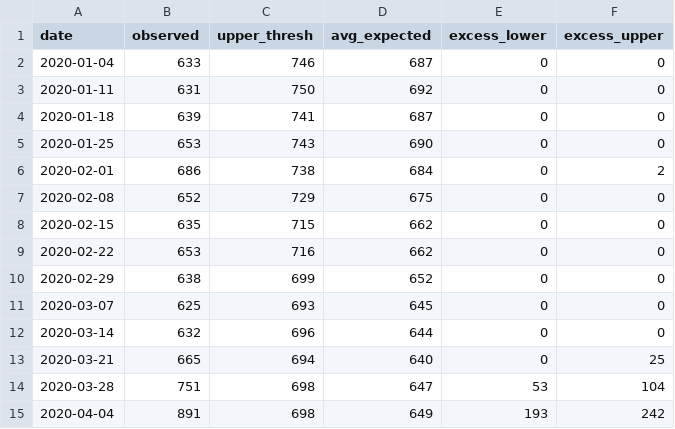
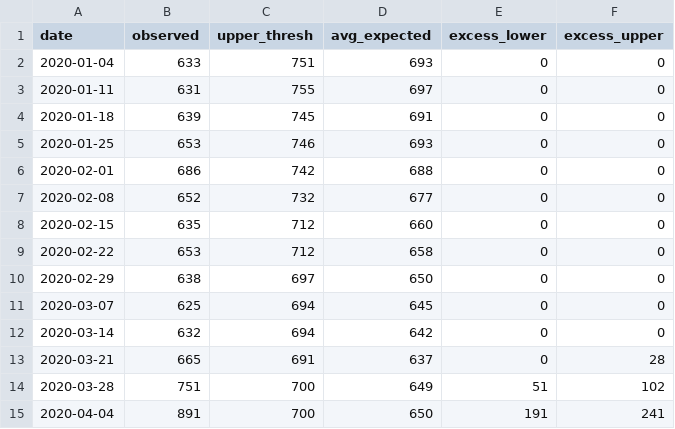
Before and after one commit to CT-Data-Haven/covidpub, a CSV file: input_data/covid_excess_deaths_wkly.csv, drawn as a sheet; only a part is shown; the diff covers the shown part only.

```diff
--- a/input_data/covid_excess_deaths_wkly.csv
+++ b/input_data/covid_excess_deaths_wkly.csv
@@ -1,15 +1,15 @@
 "date","observed","upper_thresh","avg_expected","excess_lower","excess_upper"
-2020-01-04,633,746,687,0,0
-2020-01-11,631,750,692,0,0
-2020-01-18,639,741,687,0,0
-2020-01-25,653,743,690,0,0
-2020-02-01,686,738,684,0,2
-2020-02-08,652,729,675,0,0
-2020-02-15,635,715,662,0,0
-2020-02-22,653,716,662,0,0
-2020-02-29,638,699,652,0,0
-2020-03-07,625,693,645,0,0
-2020-03-14,632,696,644,0,0
-2020-03-21,665,694,640,0,25
-2020-03-28,751,698,647,53,104
-2020-04-04,891,698,649,193,242
+2020-01-04,633,751,693,0,0
+2020-01-11,631,755,697,0,0
+2020-01-18,639,745,691,0,0
+2020-01-25,653,746,693,0,0
+2020-02-01,686,742,688,0,0
+2020-02-08,652,732,677,0,0
+2020-02-15,635,712,660,0,0
+2020-02-22,653,712,658,0,0
+2020-02-29,638,697,650,0,0
+2020-03-07,625,694,645,0,0
+2020-03-14,632,694,642,0,0
+2020-03-21,665,691,637,0,28
+2020-03-28,751,700,649,51,102
+2020-04-04,891,700,650,191,241
```
Also changed, not shown: 113 edited cells elsewhere in this file, input_data/covid_age_adjusted_race.csv, input_data/covid_county.csv, 3 other files.
